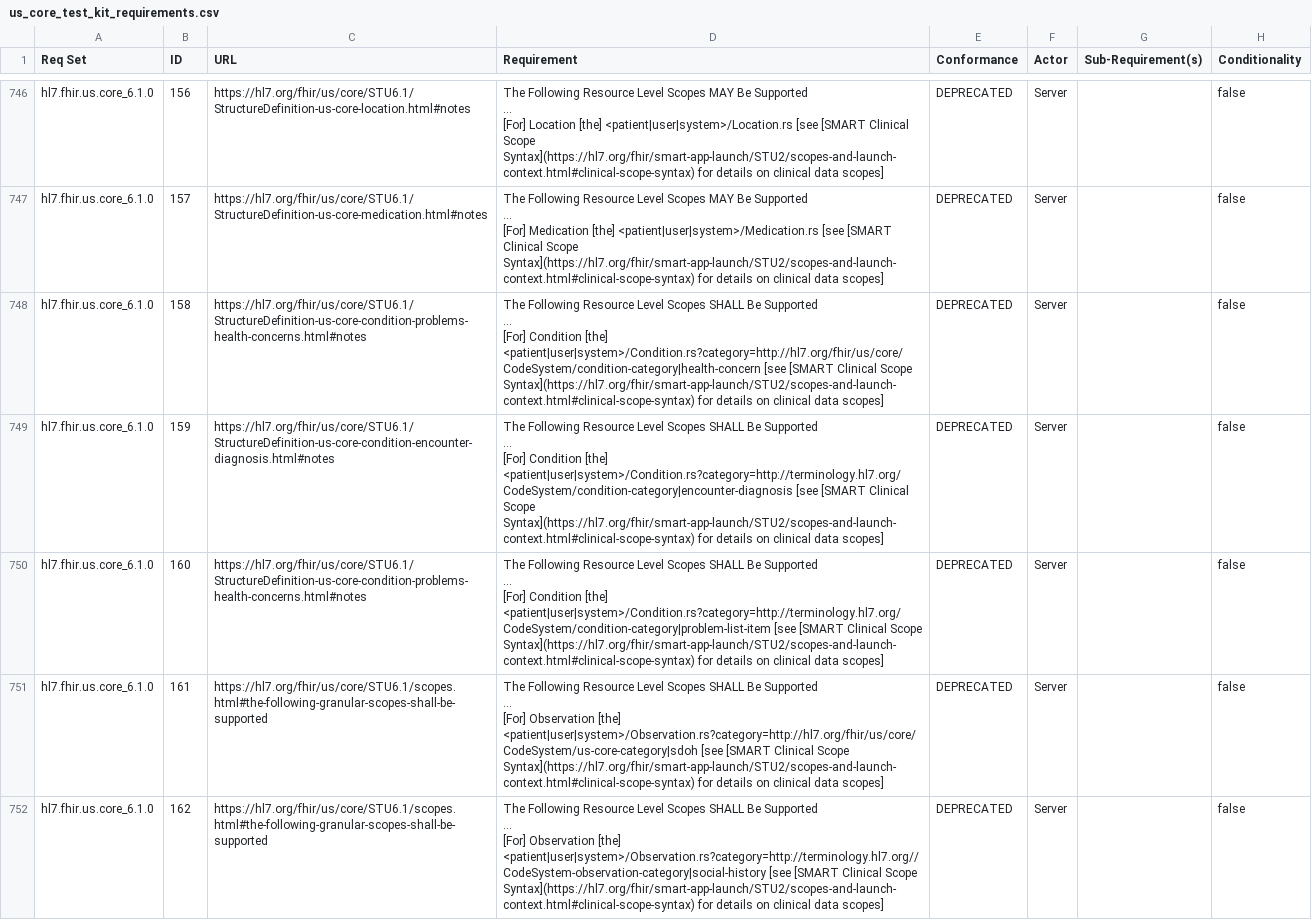
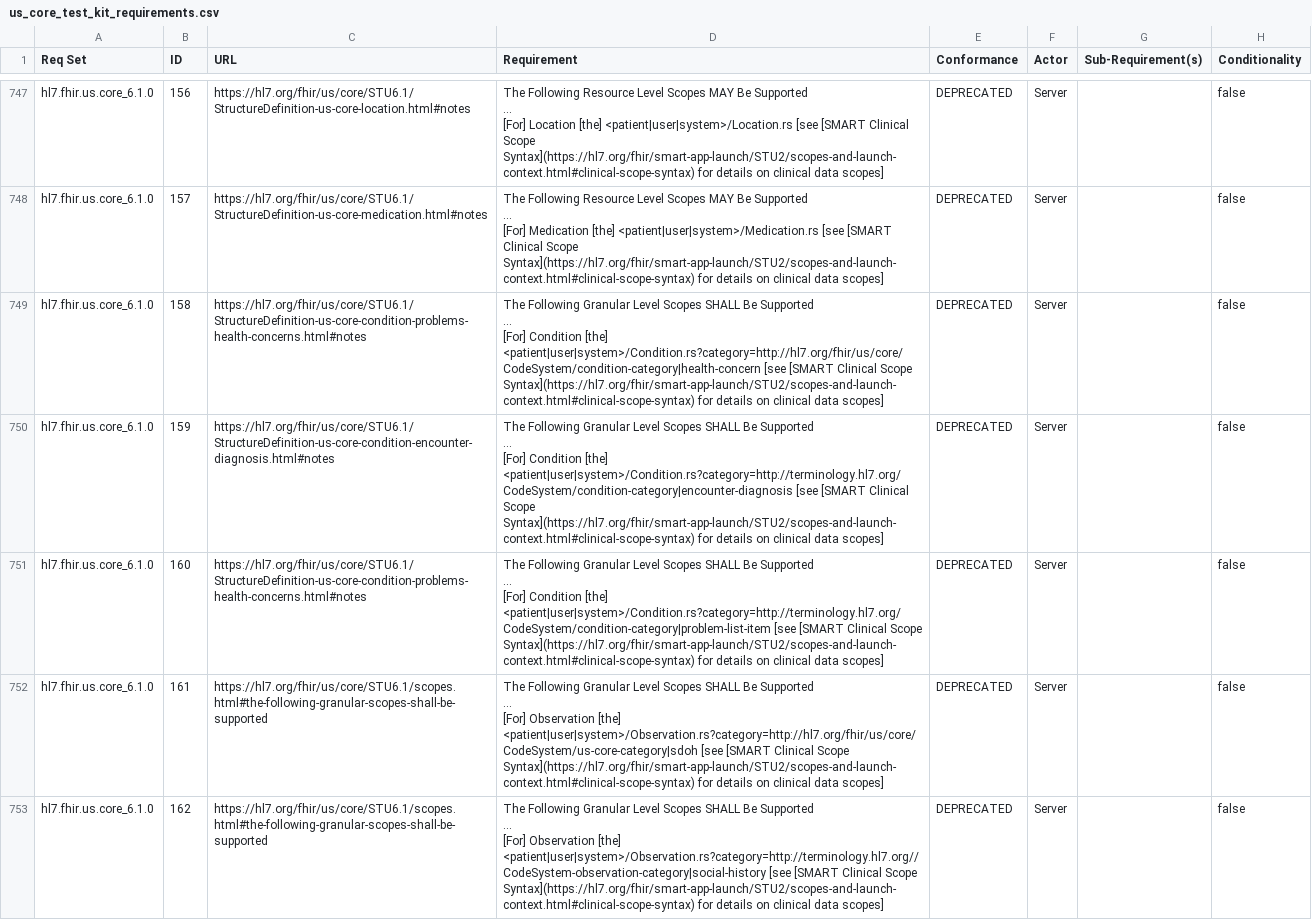
Before and after one commit to inferno-framework/us-core-test-kit, a CSV file: lib/us_core_test_kit/requirements/us_core_test_kit_requirements.csv, drawn as a sheet; only a part is shown, gaps mark what is left out; the diff covers the shown part only.

```diff
--- a/lib/us_core_test_kit/requirements/us_core_test_kit_requirements.csv
+++ b/lib/us_core_test_kit/requirements/us_core_test_kit_requirements.csv
@@ -1099,16 +1108,16 @@ hl7.fhir.us.core_6.1.0,157,https://hl7.org/fhir/us/core/STU6.1/StructureDefiniti
 [For] Medication [the] <patient|user|system>/Medication.rs [see [SMART Clinical Scope Syntax](https://hl7.org/fhir/smart-app-launch/STU2/scopes-and-launch-context.html#clinical-scope-syntax) for details on clinical data scopes]",DEPRECATED,Server,,false
-hl7.fhir.us.core_6.1.0,158,https://hl7.org/fhir/us/core/STU6.1/StructureDefinition-us-core-condition-problems-health-concerns.html#notes,"The Following Resource Level Scopes SHALL Be Supported
-...
-[For] Condition [the] <patient|user|system>/Condition.rs?category=http://hl7.org/fhir/us/core/CodeSystem/condition-category|health-concern [see [SMART Clinical Scope Syntax](https://hl7.org/fhir/smart-app-launch/STU2/scopes-and-launch-context.html#clinical-scope-syntax) for details on clinical data scopes]",DEPRECATED,Server,,false
-hl7.fhir.us.core_6.1.0,159,https://hl7.org/fhir/us/core/STU6.1/StructureDefinition-us-core-condition-encounter-diagnosis.html#notes,"The Following Resource Level Scopes SHALL Be Supported
-...
-[For] Condition [the] <patient|user|system>/Condition.rs?category=http://terminology.hl7.org/CodeSystem/condition-category|encounter-diagnosis [see [SMART Clinical Scope Syntax](https://hl7.org/fhir/smart-app-launch/STU2/scopes-and-launch-context.html#clinical-scope-syntax) for details on clinical data scopes]",DEPRECATED,Server,,false
-hl7.fhir.us.core_6.1.0,160,https://hl7.org/fhir/us/core/STU6.1/StructureDefinition-us-core-condition-problems-health-concerns.html#notes,"The Following Resource Level Scopes SHALL Be Supported
-...
-[For] Condition [the] <patient|user|system>/Condition.rs?category=http://terminology.hl7.org/CodeSystem/condition-category|problem-list-item [see [SMART Clinical Scope Syntax](https://hl7.org/fhir/smart-app-launch/STU2/scopes-and-launch-context.html#clinical-scope-syntax) for details on clinical data scopes]",DEPRECATED,Server,,false
-hl7.fhir.us.core_6.1.0,161,https://hl7.org/fhir/us/core/STU6.1/scopes.html#the-following-granular-scopes-shall-be-supported,"The Following Resource Level Scopes SHALL Be Supported
-...
-[For] Observation [the] <patient|user|system>/Observation.rs?category=http://hl7.org/fhir/us/core/CodeSystem/us-core-category|sdoh [see [SMART Clinical Scope Syntax](https://hl7.org/fhir/smart-app-launch/STU2/scopes-and-launch-context.html#clinical-scope-syntax) for details on clinical data scopes]",DEPRECATED,Server,,false
-hl7.fhir.us.core_6.1.0,162,https://hl7.org/fhir/us/core/STU6.1/scopes.html#the-following-granular-scopes-shall-be-supported,"The Following Resource Level Scopes SHALL Be Supported
-...
-[For] Observation [the] <patient|user|system>/Observation.rs?category=http://terminology.hl7.org//CodeSystem-observation-category|social-history [see [SMART Clinical Scope Syntax](https://hl7.org/fhir/smart-app-launch/STU2/scopes-and-launch-context.html#clinical-scope-syntax) for details on clinical data scopes]",DEPRECATED,Server,,false
+hl7.fhir.us.core_6.1.0,158,https://hl7.org/fhir/us/core/STU6.1/StructureDefinition-us-core-condition-problems-health-concerns.html#notes,"The Following Granular Level Scopes SHALL Be Supported
+...
+[For] Condition [the] <patient|user|system>/Condition.rs?category=http://hl7.org/fhir/us/core/CodeSystem/condition-category|health-concern [see [SMART Clinical Scope Syntax](https://hl7.org/fhir/smart-app-launch/STU2/scopes-and-launch-context.html#clinical-scope-syntax) for details on clinical data scopes]",DEPRECATED,Server,,false
+hl7.fhir.us.core_6.1.0,159,https://hl7.org/fhir/us/core/STU6.1/StructureDefinition-us-core-condition-encounter-diagnosis.html#notes,"The Following Granular Level Scopes SHALL Be Supported
+...
+[For] Condition [the] <patient|user|system>/Condition.rs?category=http://terminology.hl7.org/CodeSystem/condition-category|encounter-diagnosis [see [SMART Clinical Scope Syntax](https://hl7.org/fhir/smart-app-launch/STU2/scopes-and-launch-context.html#clinical-scope-syntax) for details on clinical data scopes]",DEPRECATED,Server,,false
+hl7.fhir.us.core_6.1.0,160,https://hl7.org/fhir/us/core/STU6.1/StructureDefinition-us-core-condition-problems-health-concerns.html#notes,"The Following Granular Level Scopes SHALL Be Supported
+...
+[For] Condition [the] <patient|user|system>/Condition.rs?category=http://terminology.hl7.org/CodeSystem/condition-category|problem-list-item [see [SMART Clinical Scope Syntax](https://hl7.org/fhir/smart-app-launch/STU2/scopes-and-launch-context.html#clinical-scope-syntax) for details on clinical data scopes]",DEPRECATED,Server,,false
+hl7.fhir.us.core_6.1.0,161,https://hl7.org/fhir/us/core/STU6.1/scopes.html#the-following-granular-scopes-shall-be-supported,"The Following Granular Level Scopes SHALL Be Supported
+...
+[For] Observation [the] <patient|user|system>/Observation.rs?category=http://hl7.org/fhir/us/core/CodeSystem/us-core-category|sdoh [see [SMART Clinical Scope Syntax](https://hl7.org/fhir/smart-app-launch/STU2/scopes-and-launch-context.html#clinical-scope-syntax) for details on clinical data scopes]",DEPRECATED,Server,,false
+hl7.fhir.us.core_6.1.0,162,https://hl7.org/fhir/us/core/STU6.1/scopes.html#the-following-granular-scopes-shall-be-supported,"The Following Granular Level Scopes SHALL Be Supported
+...
+[For] Observation [the] <patient|user|system>/Observation.rs?category=http://terminology.hl7.org//CodeSystem-observation-category|social-history [see [SMART Clinical Scope Syntax](https://hl7.org/fhir/smart-app-launch/STU2/scopes-and-launch-context.html#clinical-scope-syntax) for details on clinical data scopes]",DEPRECATED,Server,,false
```
Also changed, not shown: 4 added rows and 33 edited cells elsewhere in this file, lib/us_core_test_kit/requirements/generated/us_core_test_kit_requirements_coverage.csv, 1 other file.
